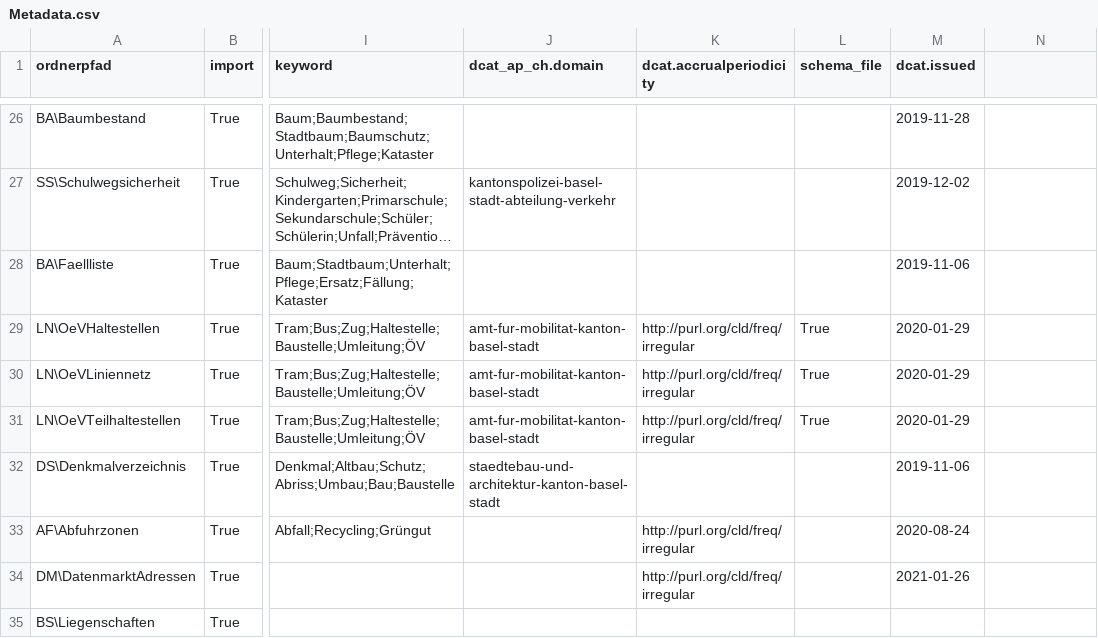
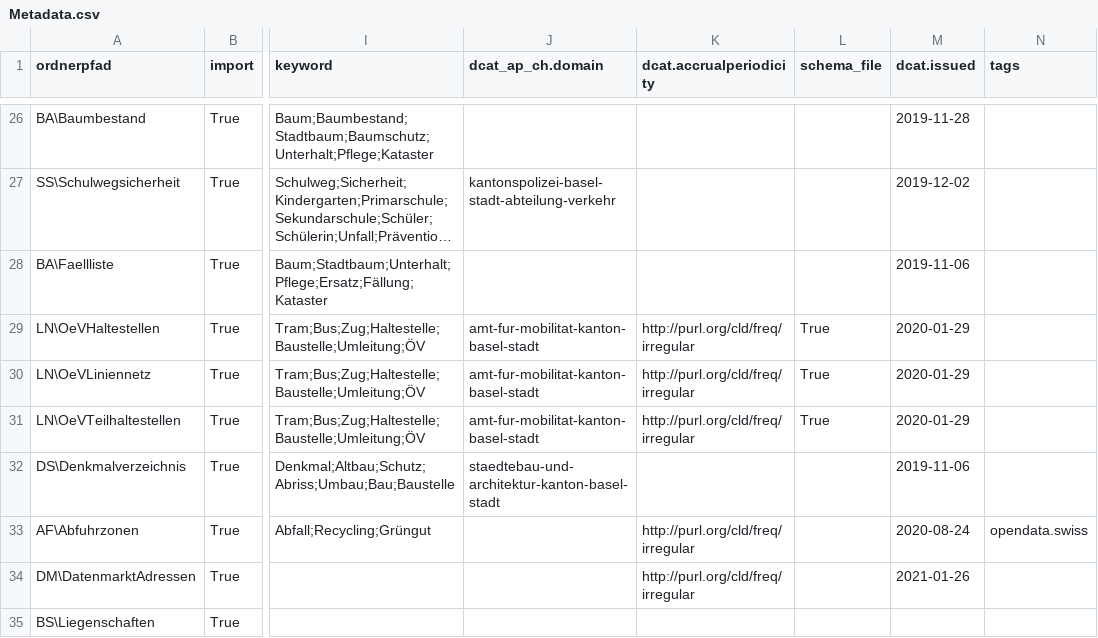
Before and after one commit to opendatabs/data-processing, a CSV file: gva_geodatenshop/Metadata.csv, drawn as a sheet; only a part is shown, gaps mark what is left out; long unchanged cells end in …; the diff names each change by its address in the sheet, - before the commit and + after, or states it on an @@ line.

Commit message:
Add colum "tags"

```diff
--- a/gva_geodatenshop/Metadata.csv
+++ b/gva_geodatenshop/Metadata.csv
-N1: (empty)
+N1: tags
-N33 (tags): (empty)
+N33 (tags): opendata.swiss
```
